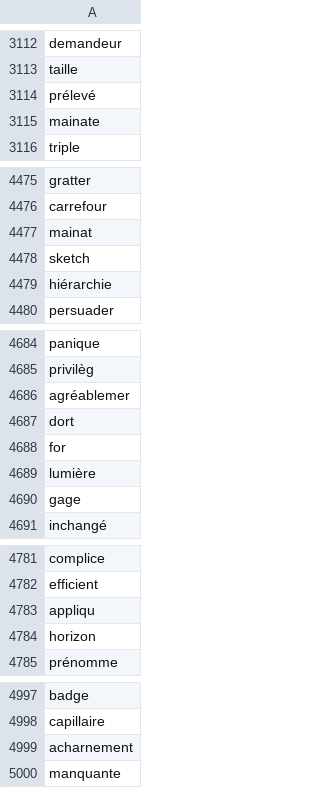
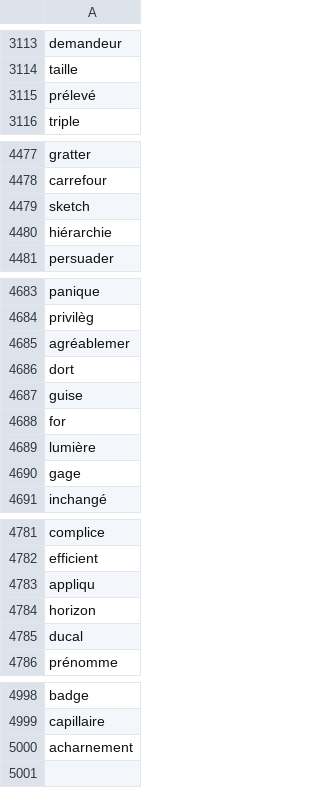
Before and after one commit to arseum/sentiment_analysis_model, a TSV file: models/tensorboard_logs/embeddings/metadata.tsv, drawn as a sheet; only a part is shown, gaps mark what is left out; the diff covers the shown part only.

Commit message:
final run with some model/dataframe in loca l to optmize time to clone and try project

```diff
--- a/models/tensorboard_logs/embeddings/metadata.tsv
+++ b/models/tensorboard_logs/embeddings/metadata.tsv
@@ -3114,3 +3115,2 @@ taille
 prélevé
-mainate
 triple
@@ -4476,3 +4478,2 @@ gratter
 carrefour
-mainat
 sketch
@@ -4687,2 +4686,3 @@ agréablemer
 dort
+guise
 for
@@ -4784,2 +4784,3 @@ appliqu
 horizon
+ducal
 prénomme
@@ -4999,2 +5000 @@ capillaire
 acharnement
-manquante
```
Also changed, not shown: 1 added row, 47 moved rows and 1 edited cell elsewhere in this file, 10 other files.
